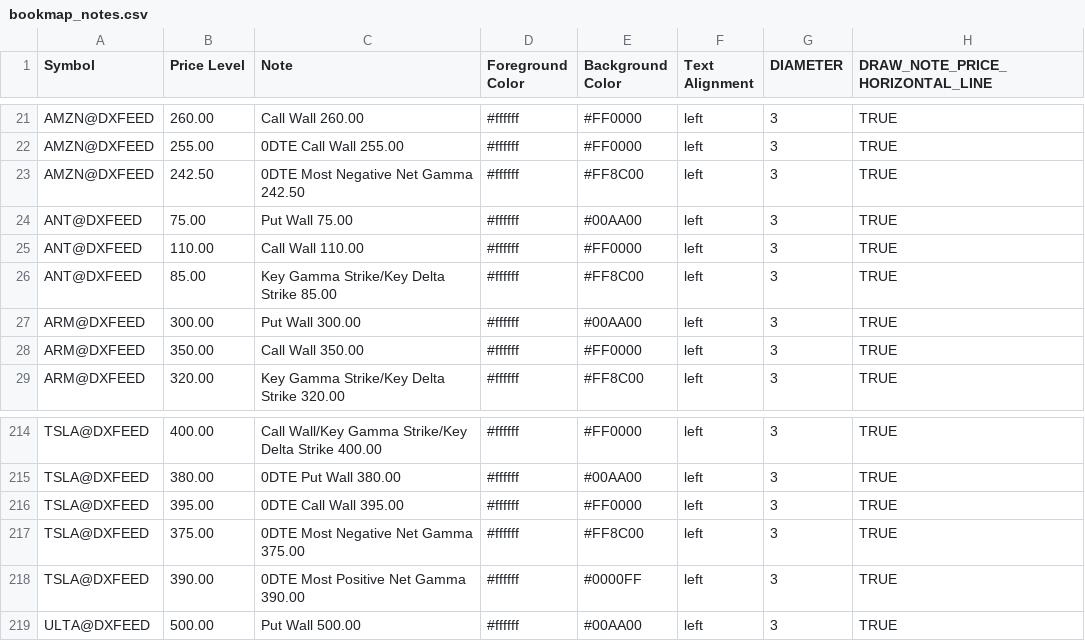
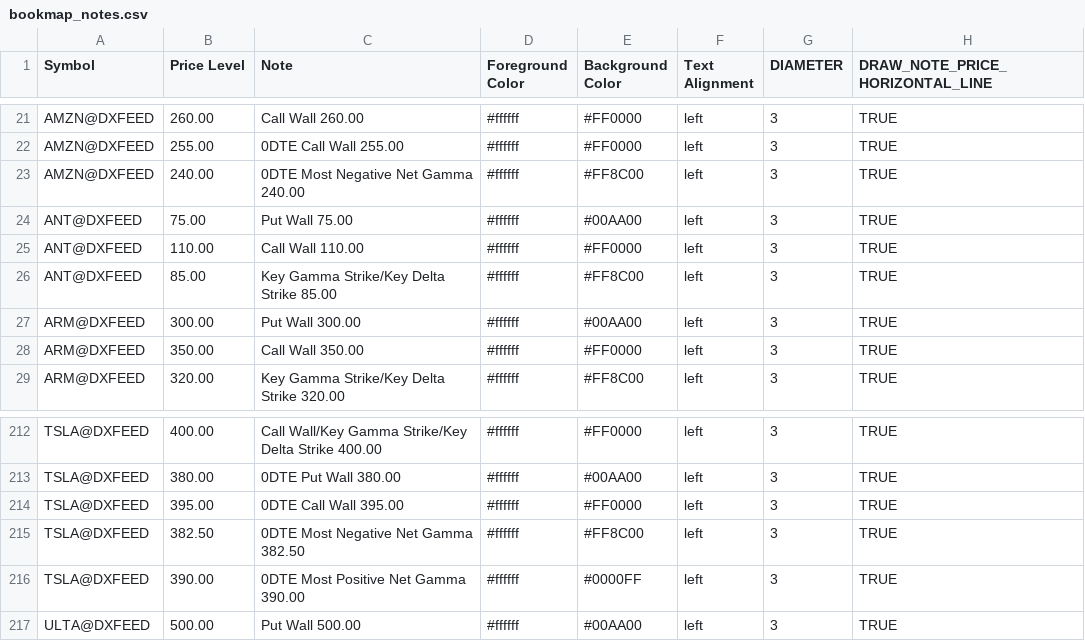
Before and after one commit to marciogmorales/toolbox, a CSV file: bookmap_notes.csv, drawn as a sheet; only a part is shown, gaps mark what is left out; the diff covers the shown part only.

Commit message:
chore: update bookmap notes (2026-11-27T13:54:30.204Z)

```diff
--- a/bookmap_notes.csv
+++ b/bookmap_notes.csv
@@ -22,3 +22,3 @@ AMZN@DXFEED,260.00,Call Wall 260.00,#ffffff,#FF0000,left,3,TRUE
 AMZN@DXFEED,255.00,0DTE Call Wall 255.00,#ffffff,#FF0000,left,3,TRUE
-AMZN@DXFEED,242.50,0DTE Most Negative Net Gamma 242.50,#ffffff,#FF8C00,left,3,TRUE
+AMZN@DXFEED,240.00,0DTE Most Negative Net Gamma 240.00,#ffffff,#FF8C00,left,3,TRUE
 ANT@DXFEED,75.00,Put Wall 75.00,#ffffff,#00AA00,left,3,TRUE
@@ -216,3 +214,3 @@ TSLA@DXFEED,380.00,0DTE Put Wall 380.00,#ffffff,#00AA00,left,3,TRUE
 TSLA@DXFEED,395.00,0DTE Call Wall 395.00,#ffffff,#FF0000,left,3,TRUE
-TSLA@DXFEED,375.00,0DTE Most Negative Net Gamma 375.00,#ffffff,#FF8C00,left,3,TRUE
+TSLA@DXFEED,382.50,0DTE Most Negative Net Gamma 382.50,#ffffff,#FF8C00,left,3,TRUE
 TSLA@DXFEED,390.00,0DTE Most Positive Net Gamma 390.00,#ffffff,#0000FF,left,3,TRUE
```
Also changed, not shown: 2 added rows, 4 removed rows and 5 edited cells elsewhere in this file.
